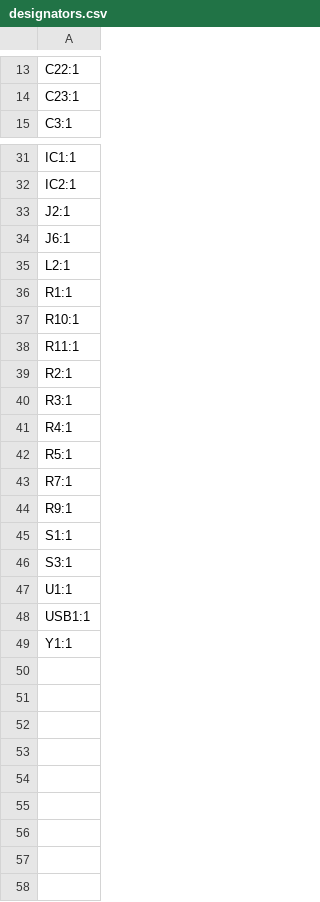
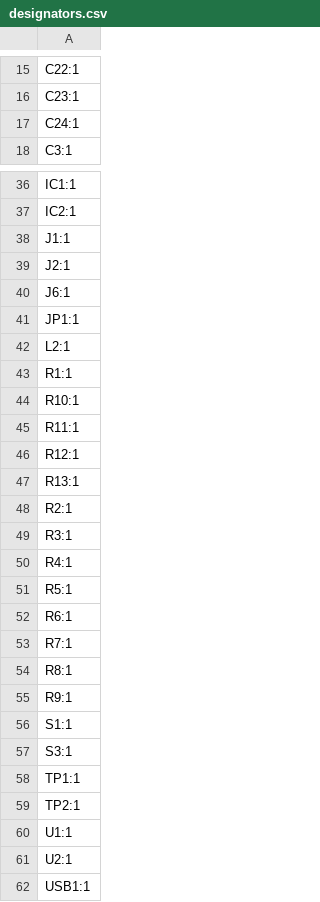
Before and after one commit to ta007403/PHYLAX, a CSV file: production/designators.csv, drawn as a sheet; only a part is shown, gaps mark what is left out; the shorter side is filled out with more unchanged rows; the diff covers the shown part only.

```diff
--- a/production/designators.csv
+++ b/production/designators.csv
@@ -14,2 +16,3 @@ C22:1
 C23:1
+C24:1
 C3:1
@@ -32,4 +37,6 @@ IC1:1
 IC2:1
+J1:1
 J2:1
 J6:1
+JP1:1
 L2:1
@@ -38,2 +45,4 @@ R10:1
 R11:1
+R12:1
+R13:1
 R2:1
@@ -42,3 +51,5 @@ R4:1
 R5:1
+R6:1
 R7:1
+R8:1
 R9:1
@@ -46,3 +57,6 @@ S1:1
 S3:1
+TP1:1
+TP2:1
 U1:1
+U2:1
 USB1:1
```
Also changed, not shown: 4 added rows elsewhere in this file, production/bom.csv, production/positions.csv, 35 other files.
